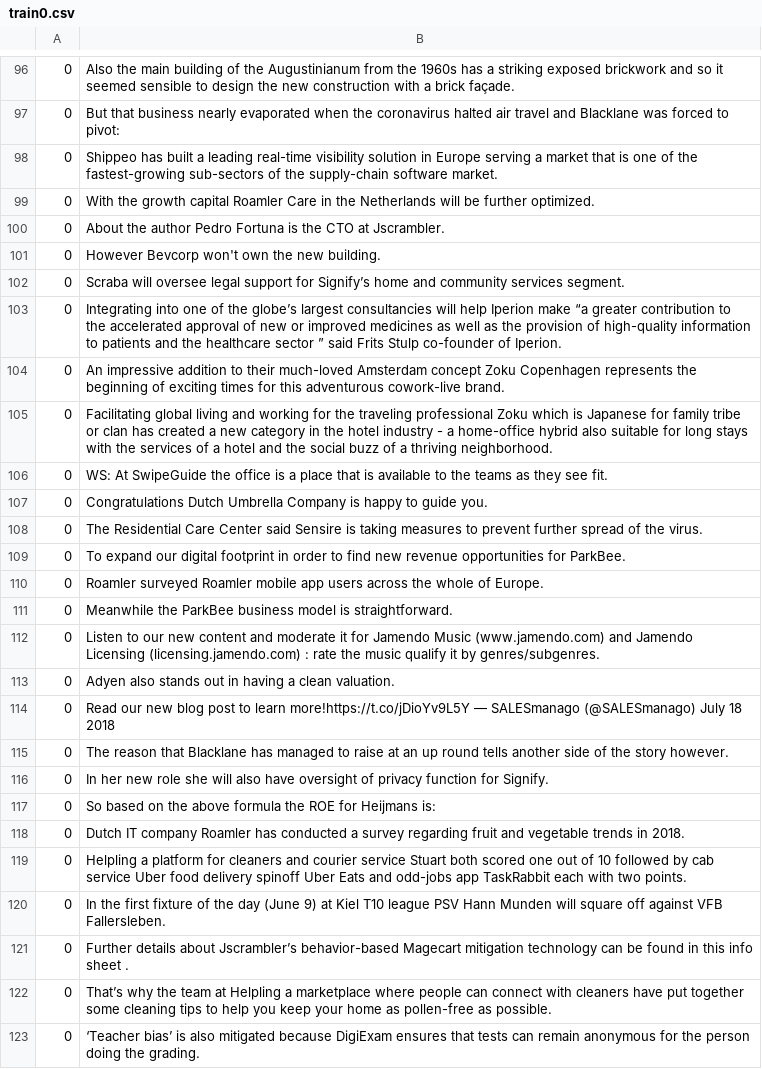
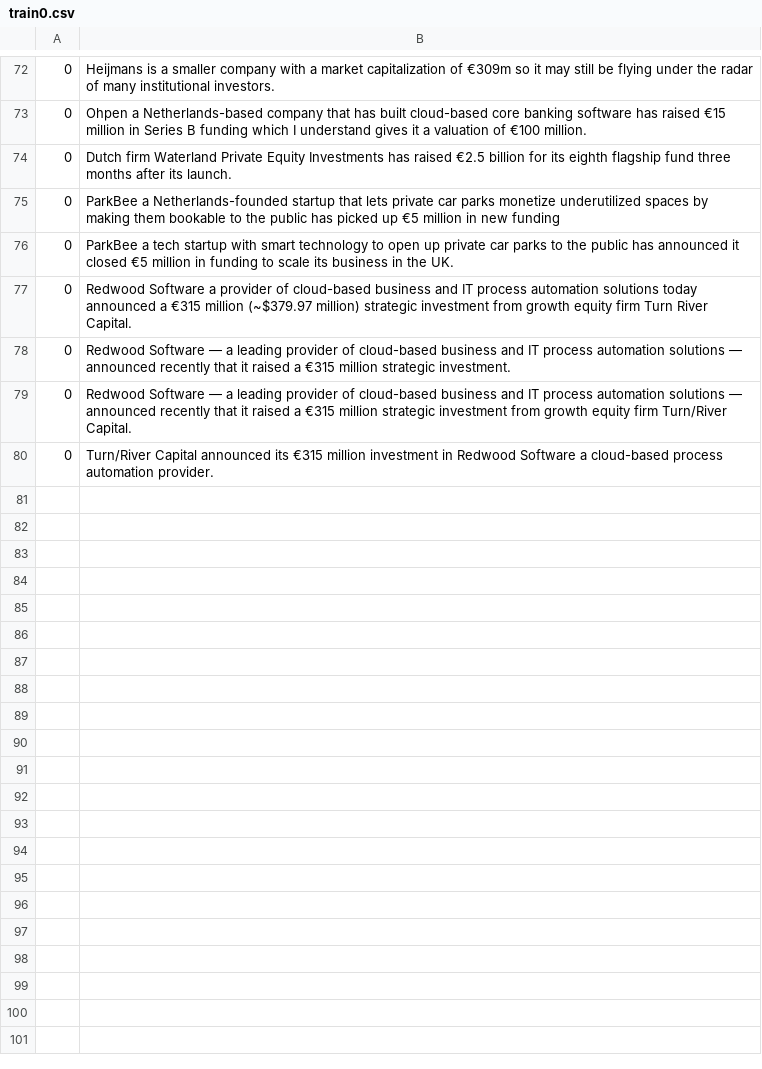
Before and after one commit to cmstroe/pet, a CSV file: kfold_causes/train0.csv, drawn as a sheet; only a part is shown, gaps mark what is left out; the diff covers the shown part only.

Commit message:
add_tasks

```diff
--- a/kfold_causes/train0.csv
+++ b/kfold_causes/train0.csv
@@ -96,28 +72,9 @@
-0,Also the main building of the Augustinianum from the 1960s has a striking exposed brickwork and so it seemed sensible to design the new construction with a brick façade.
-0,But that business nearly evaporated when the coronavirus halted air travel  and Blacklane was forced to pivot:
-0,Shippeo has built a leading  real-time visibility solution in Europe  serving a market that is one of the fastest-growing sub-sectors of the supply-chain software market.
-0,With the growth capital  Roamler Care in the Netherlands will be further optimized.
-0,About the author Pedro Fortuna is the CTO at Jscrambler.
-0,However  Bevcorp won't own the new building.
-0,Scraba will oversee legal support for Signify’s home and community services segment.
-0,Integrating into one of the globe’s largest consultancies will help Iperion make “a greater contribution to the accelerated approval of new or improved medicines as well as the provision of high-quality information to patients and the healthcare sector ” said Frits Stulp  co-founder of Iperion.
-0,An impressive addition to their much-loved Amsterdam concept  Zoku Copenhagen represents the beginning of exciting times for this adventurous cowork-live brand.
-0,Facilitating global living and working for the traveling professional  Zoku  which is Japanese for family  tribe  or clan  has created a new category in the hotel industry - a home-office hybrid  also suitable for long stays  with the services of a hotel and the social buzz of a thriving neighborhood.
-0,WS: At SwipeGuide the office is a place that is available to the teams as they see fit.
-0,Congratulations  Dutch Umbrella Company is happy to guide you.
-0,The Residential Care Center said Sensire is taking measures to prevent further spread of the virus.
-0,To expand our digital footprint in order to find new revenue opportunities for ParkBee.
-0,Roamler surveyed Roamler mobile app users across the whole of Europe.
-0,Meanwhile  the ParkBee business model is straightforward.
-0,Listen to our new content and moderate it for Jamendo Music (www.jamendo.com) and Jamendo Licensing (licensing.jamendo.com) : rate the music  qualify it by genres/subgenres.
-0,Adyen also stands out in having a clean valuation.
-0,Read our new blog post to learn more!https://t.co/jDioYv9L5Y — SALESmanago (@SALESmanago) July 18  2018
-0,The reason that Blacklane has managed to raise at an up round tells another side of the story  however.
-0,In her new role  she will also have oversight of privacy function for Signify.
-0,So  based on the above formula  the ROE for Heijmans is:
-0,Dutch IT company  Roamler  has conducted a survey regarding fruit and vegetable trends in 2018.
-0,Helpling  a platform for cleaners  and courier service Stuart both scored one out of 10  followed by cab service Uber  food delivery spinoff Uber Eats and odd-jobs app TaskRabbit  each with two points.
-0,In the first fixture of the day (June 9) at Kiel T10 league  PSV Hann Munden will square off against VFB Fallersleben.
-0,Further details about Jscrambler’s behavior-based Magecart mitigation technology can be found in this info sheet .
-0,That’s why the team at Helpling  a marketplace where people can connect with cleaners  have put together some cleaning tips to help you keep your home as pollen-free as possible.
-0,‘Teacher bias’ is also mitigated because DigiExam ensures that tests can remain anonymous for the person doing the grading.
+0,Heijmans is a smaller company with a market capitalization of €309m  so it may still be flying under the radar of many institutional investors.
+0,Ohpen  a Netherlands-based company that has built cloud-based core banking software  has raised €15 million in Series B funding  which I understand gives it a valuation of €100 million.
+0,Dutch firm Waterland Private Equity Investments has raised €2.5 billion for its eighth flagship fund  three months after its launch.
+0,ParkBee  a Netherlands-founded startup that lets private car parks monetize underutilized spaces by making them bookable to the public  has picked up €5 million in new funding
+0,ParkBee  a tech startup with smart technology to open up private car parks to the public  has announced it closed €5 million in funding to scale its business in the UK.
+0,Redwood Software  a provider of cloud-based business and IT process automation solutions  today announced a €315 million (~$379.97 million) strategic investment from growth equity firm Turn River Capital.
+0,Redwood Software — a leading provider of cloud-based business and IT process automation solutions — announced recently that it raised a €315 million strategic investment.
+0,Redwood Software — a leading provider of cloud-based business and IT process automation solutions — announced recently that it raised a €315 million strategic investment from growth equity firm Turn/River Capital.
+0,Turn/River Capital announced its €315 million investment in Redwood Software  a cloud-based process automation provider.
```
Also changed, not shown: 4 added rows, 28 removed rows and 54 edited cells elsewhere in this file, kfold_causes/test0.csv.
